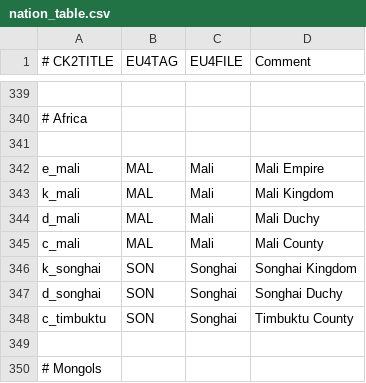
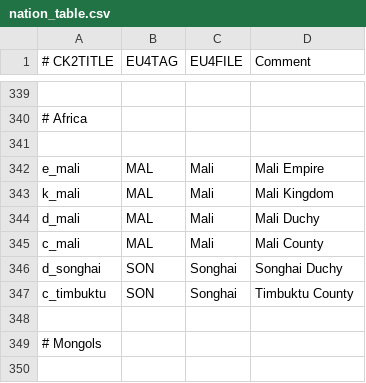
Before and after one commit to localiser/CK2Plus-Core, a CSV file: CK2Plus/common/eu4_converter/nation_table.csv, drawn as a sheet; only a part is shown, gaps mark what is left out; the shorter side is filled out with more unchanged rows; the diff names each change by its address in the sheet, - before the commit and + after, or states it on an @@ line.

```diff
--- a/CK2Plus/common/eu4_converter/nation_table.csv
+++ b/CK2Plus/common/eu4_converter/nation_table.csv
-row 346: k_songhai | SON | Songhai | Songhai Kingdom
```
Also changed, not shown: 23 other files.
